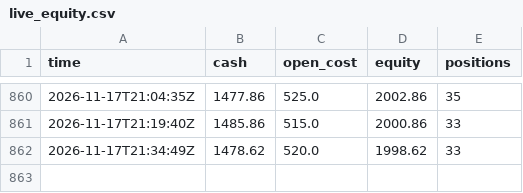
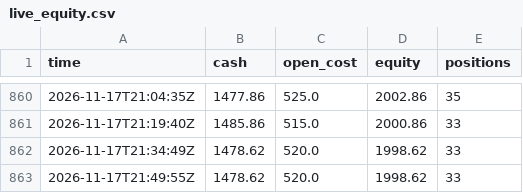
Before and after one commit to evanwang810/cron-loop, a CSV file: live_equity.csv, drawn as a sheet; only a part is shown, gaps mark what is left out; the diff names each change by its address in the sheet, - before the commit and + after, or states it on an @@ line.

```diff
--- a/live_equity.csv
+++ b/live_equity.csv
+row 863: 2026-11-17T21:49:55Z | 1478.62 | 520.0 | 1998.62 | 33
```
Also changed, not shown: 1 other file.
